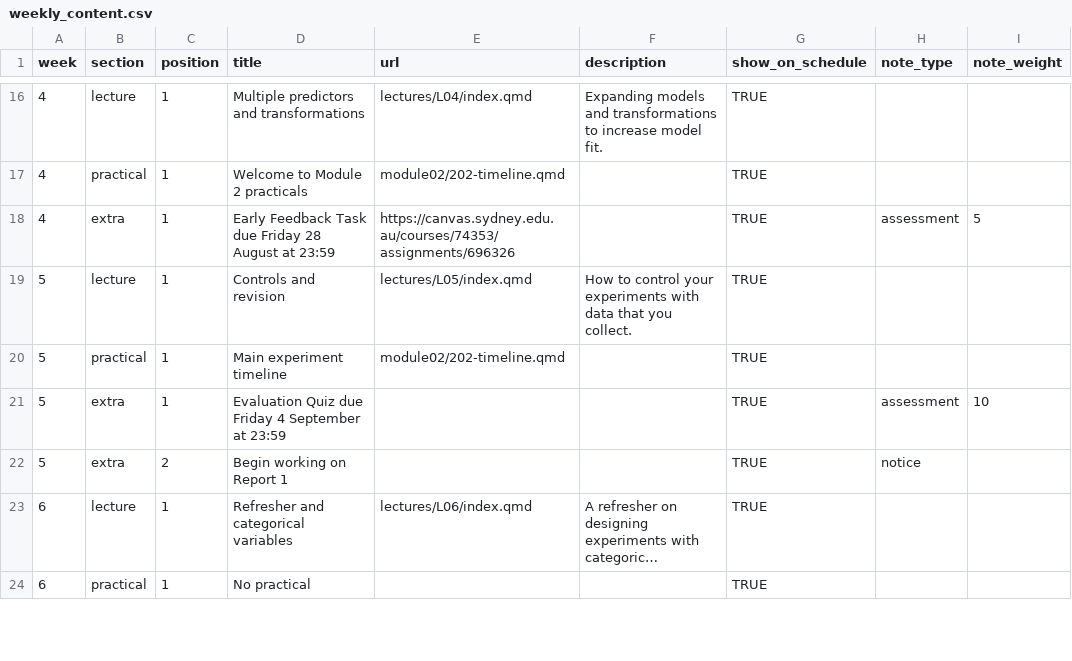
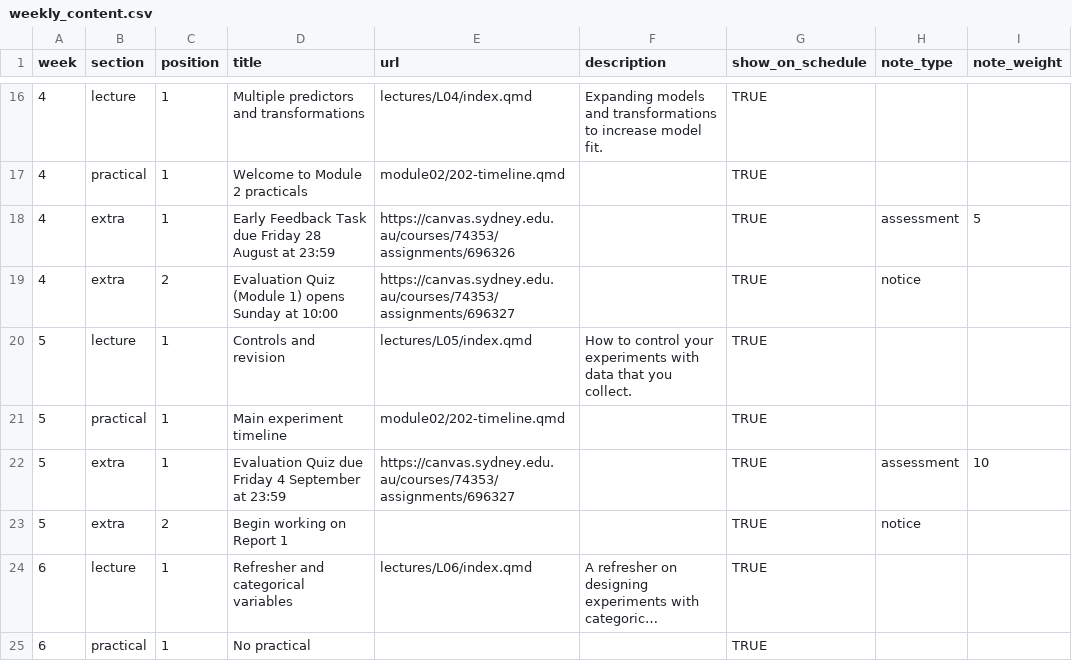
Before and after one commit to BIOL2022/BEDA-handbook, a CSV file: data/weekly_content.csv, drawn as a sheet; only a part is shown, gaps mark what is left out; long unchanged cells end in ….

Commit message:
docs(assessments): clarify Module 1 quiz availability

```diff
--- a/data/weekly_content.csv
+++ b/data/weekly_content.csv
@@ -18,5 +18,6 @@ week,section,position,title,url,description,show_on_schedule,note_type,note_weig
 4,extra,1,Early Feedback Task due Friday 28 August at 23:59,https://canvas.sydney.edu.au/courses/74353/assignments/696326,,TRUE,assessment,5
+4,extra,2,Evaluation Quiz (Module 1) opens Sunday at 10:00,https://canvas.sydney.edu.au/courses/74353/assignments/696327,,TRUE,notice,
 5,lecture,1,Controls and revision,lectures/L05/index.qmd,How to control your experiments with data that you collect.,TRUE,,
 5,practical,1,Main experiment timeline,module02/202-timeline.qmd,,TRUE,,
-5,extra,1,Evaluation Quiz due Friday 4 September at 23:59,,,TRUE,assessment,10
+5,extra,1,Evaluation Quiz due Friday 4 September at 23:59,https://canvas.sydney.edu.au/courses/74353/assignments/696327,,TRUE,assessment,10
 5,extra,2,Begin working on Report 1,,,TRUE,notice,
```
Also changed, not shown: 1 other file.
